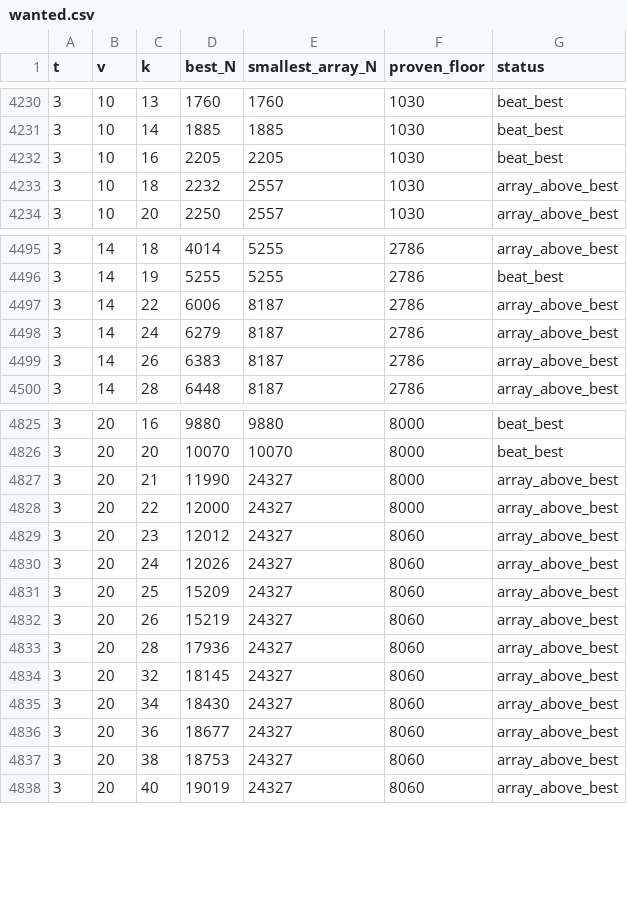
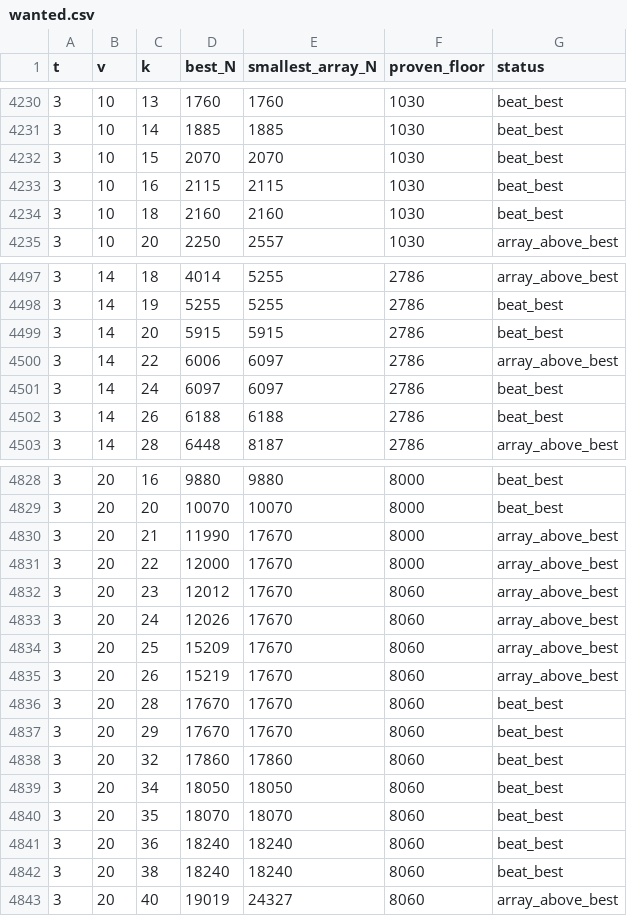
Before and after one commit to Justus42/ca-tools, a CSV file: table/wanted.csv, drawn as a sheet; only a part is shown, gaps mark what is left out; the diff covers the shown part only.

```diff
--- a/table/wanted.csv
+++ b/table/wanted.csv
@@ -4231,4 +4231,5 @@ t,v,k,best_N,smallest_array_N,proven_floor,status
 3,10,14,1885,1885,1030,beat_best
-3,10,16,2205,2205,1030,beat_best
-3,10,18,2232,2557,1030,array_above_best
+3,10,15,2070,2070,1030,beat_best
+3,10,16,2115,2115,1030,beat_best
+3,10,18,2160,2160,1030,beat_best
 3,10,20,2250,2557,1030,array_above_best
@@ -4496,5 +4498,6 @@ t,v,k,best_N,smallest_array_N,proven_floor,status
 3,14,19,5255,5255,2786,beat_best
-3,14,22,6006,8187,2786,array_above_best
-3,14,24,6279,8187,2786,array_above_best
-3,14,26,6383,8187,2786,array_above_best
+3,14,20,5915,5915,2786,beat_best
+3,14,22,6006,6097,2786,array_above_best
+3,14,24,6097,6097,2786,beat_best
+3,14,26,6188,6188,2786,beat_best
 3,14,28,6448,8187,2786,array_above_best
@@ -4826,13 +4829,15 @@ t,v,k,best_N,smallest_array_N,proven_floor,status
 3,20,20,10070,10070,8000,beat_best
-3,20,21,11990,24327,8000,array_above_best
-3,20,22,12000,24327,8000,array_above_best
-3,20,23,12012,24327,8060,array_above_best
-3,20,24,12026,24327,8060,array_above_best
-3,20,25,15209,24327,8060,array_above_best
-3,20,26,15219,24327,8060,array_above_best
-3,20,28,17936,24327,8060,array_above_best
-3,20,32,18145,24327,8060,array_above_best
-3,20,34,18430,24327,8060,array_above_best
-3,20,36,18677,24327,8060,array_above_best
-3,20,38,18753,24327,8060,array_above_best
+3,20,21,11990,17670,8000,array_above_best
+3,20,22,12000,17670,8000,array_above_best
+3,20,23,12012,17670,8060,array_above_best
+3,20,24,12026,17670,8060,array_above_best
+3,20,25,15209,17670,8060,array_above_best
+3,20,26,15219,17670,8060,array_above_best
+3,20,28,17670,17670,8060,beat_best
+3,20,29,17670,17670,8060,beat_best
+3,20,32,17860,17860,8060,beat_best
+3,20,34,18050,18050,8060,beat_best
+3,20,35,18070,18070,8060,beat_best
+3,20,36,18240,18240,8060,beat_best
+3,20,38,18240,18240,8060,beat_best
 3,20,40,19019,24327,8060,array_above_best
```
Also changed, not shown: 1 added row and 6 edited cells elsewhere in this file, table/MANIFEST.csv, table/derived.csv, 21 other files.
